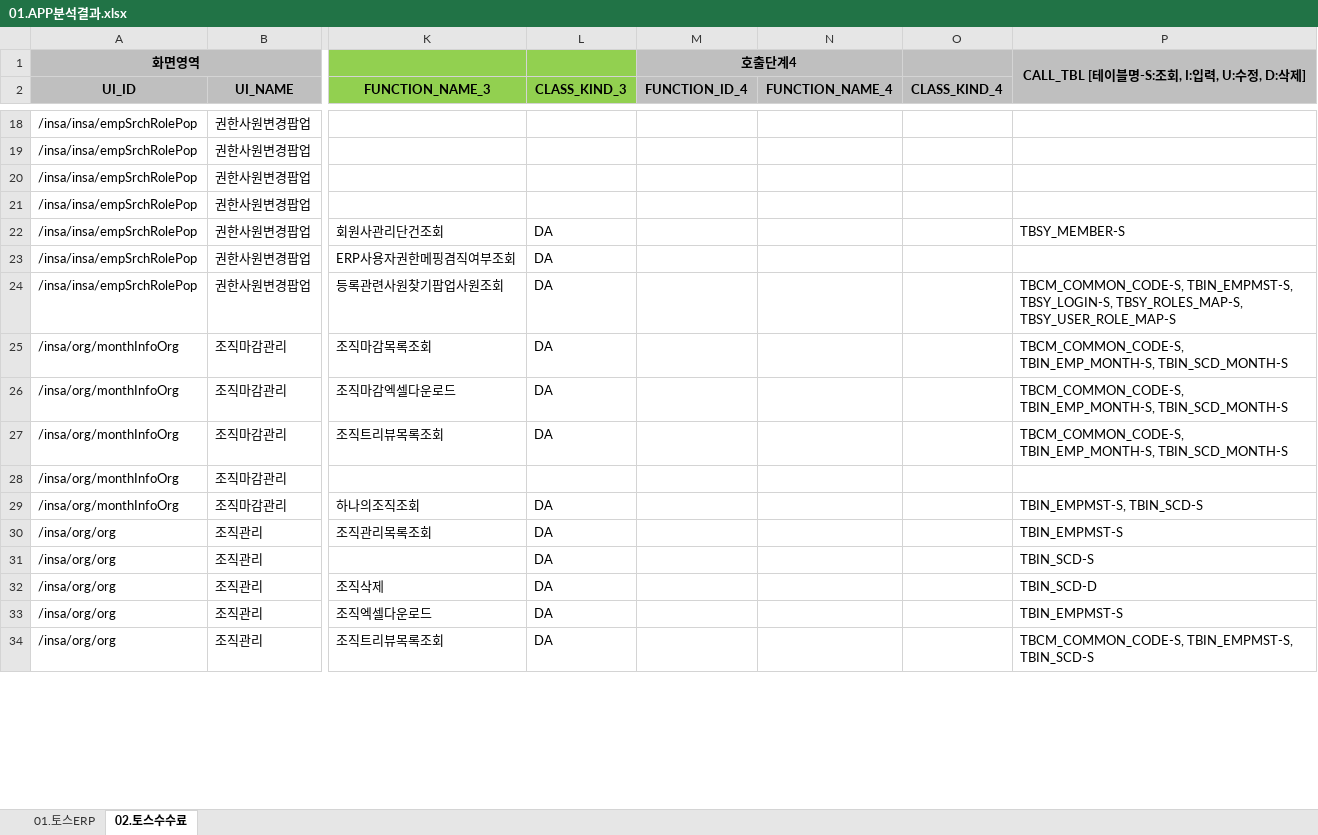
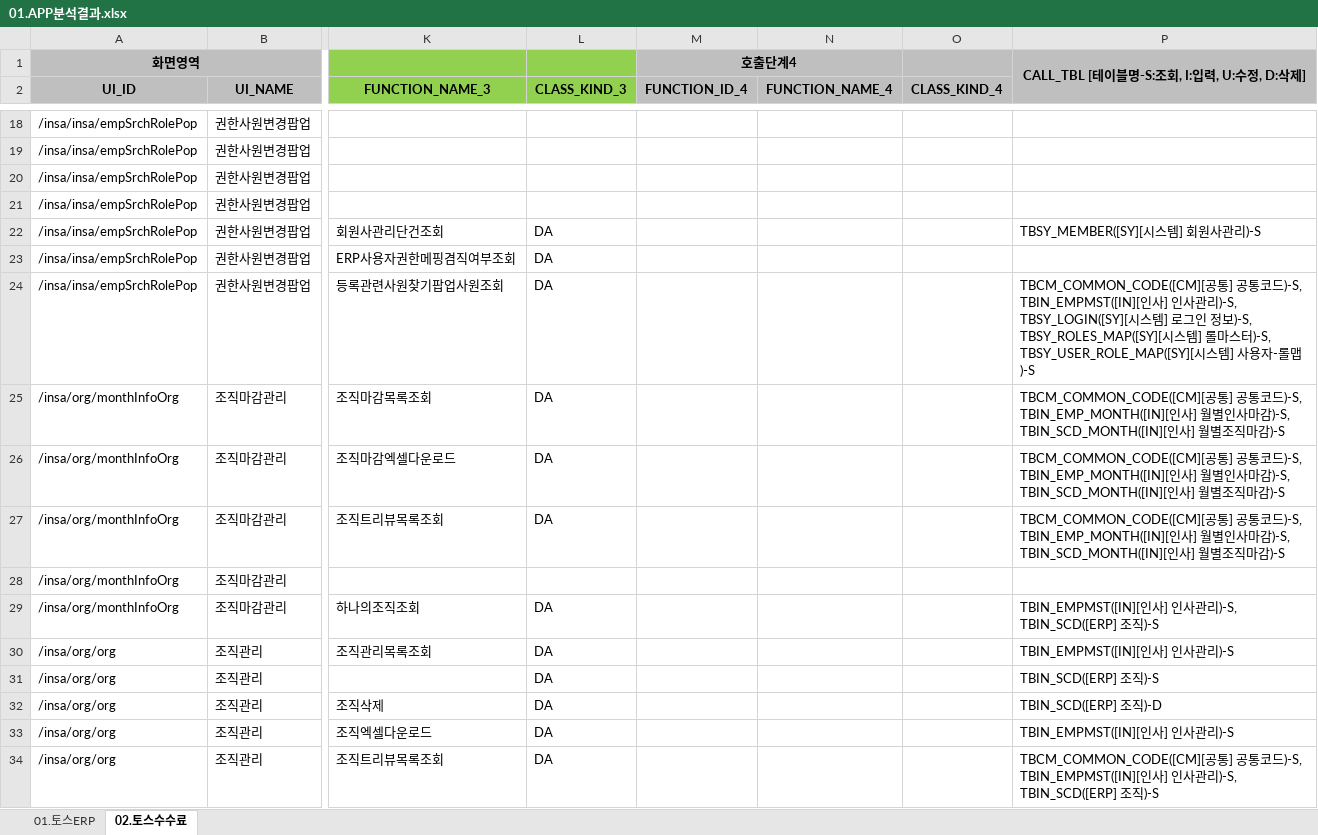
Before and after one commit to YongSoekChoeng/dstone-boot, an Excel workbook: WorkShop/03.Tools/01.Analizer/01.APP분석결과.xlsx, sheet 02.토스수수료, drawn as a sheet; only a part is shown, gaps mark what is left out; values as stored, in another font and other column widths than the file's, no borders; conditional formats not drawn; the diff covers the shown part only; the diff names each change by its address in the sheet, - before the commit and + after, or states it on an @@ line.

```diff
--- a/WorkShop/03.Tools/01.Analizer/01.APP분석결과.xlsx (sheet 02.토스수수료)
+++ b/WorkShop/03.Tools/01.Analizer/01.APP분석결과.xlsx (sheet 02.토스수수료)
-P22: TBSY_MEMBER-S
+P22: TBSY_MEMBER([SY][시스템] 회원사관리)-S
-P24: TBCM_COMMON_CODE-S, TBIN_EMPMST-S, TBSY_LOGIN-S, TBSY_ROLES_MAP-S, TBSY_USER_ROLE_MAP-S
+P24: TBCM_COMMON_CODE([CM][공통] 공통코드)-S, TBIN_EMPMST([IN][인사] 인사관리)-S, TBSY_LOGIN([SY][시스템] 로그인 정보)-S, TBSY_ROLES_MAP([SY][시스템] 롤마스터)-S, TBSY_USER_ROLE_MAP([SY][시스템] 사용자-롤맵)-S
-P25:P27: TBCM_COMMON_CODE-S, TBIN_EMP_MONTH-S, TBIN_SCD_MONTH-S
+P25:P27: TBCM_COMMON_CODE([CM][공통] 공통코드)-S, TBIN_EMP_MONTH([IN][인사] 월별인사마감)-S, TBIN_SCD_MONTH([IN][인사] 월별조직마감)-S
-P29: TBIN_EMPMST-S, TBIN_SCD-S
+P29: TBIN_EMPMST([IN][인사] 인사관리)-S, TBIN_SCD([ERP] 조직)-S
-P30: TBIN_EMPMST-S
+P30: TBIN_EMPMST([IN][인사] 인사관리)-S
-P31: TBIN_SCD-S
+P31: TBIN_SCD([ERP] 조직)-S
-P32: TBIN_SCD-D
+P32: TBIN_SCD([ERP] 조직)-D
-P33: TBIN_EMPMST-S
+P33: TBIN_EMPMST([IN][인사] 인사관리)-S
-P34: TBCM_COMMON_CODE-S, TBIN_EMPMST-S, TBIN_SCD-S
+P34: TBCM_COMMON_CODE([CM][공통] 공통코드)-S, TBIN_EMPMST([IN][인사] 인사관리)-S, TBIN_SCD([ERP] 조직)-S
```
Also changed, not shown: 804 edited cells elsewhere in this sheet, sheet 01.토스ERP, 3 other files.
